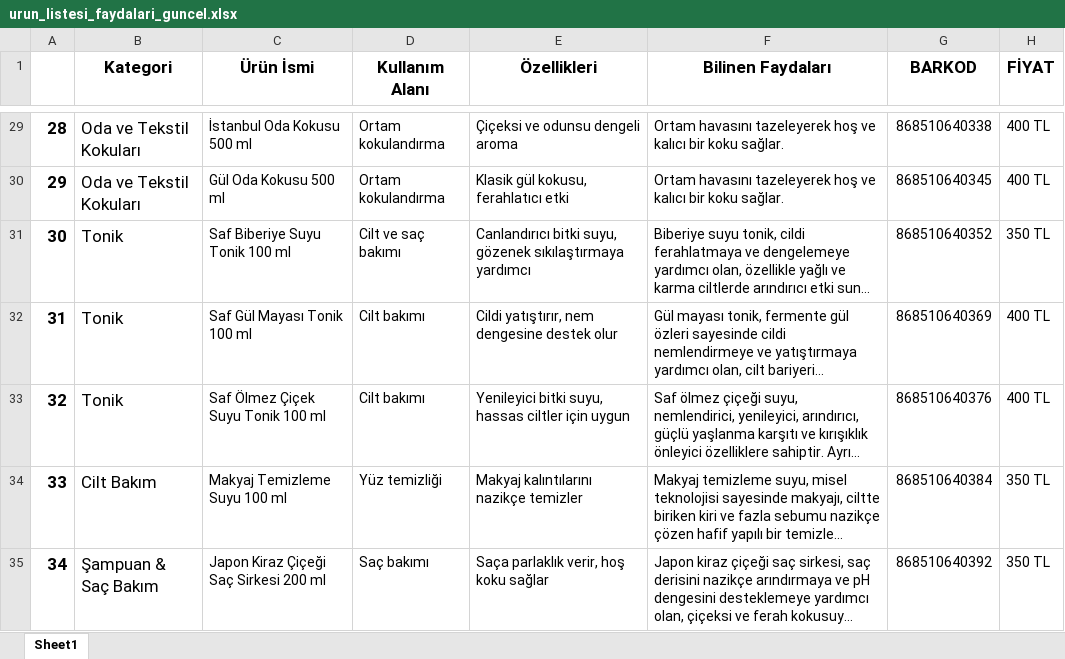
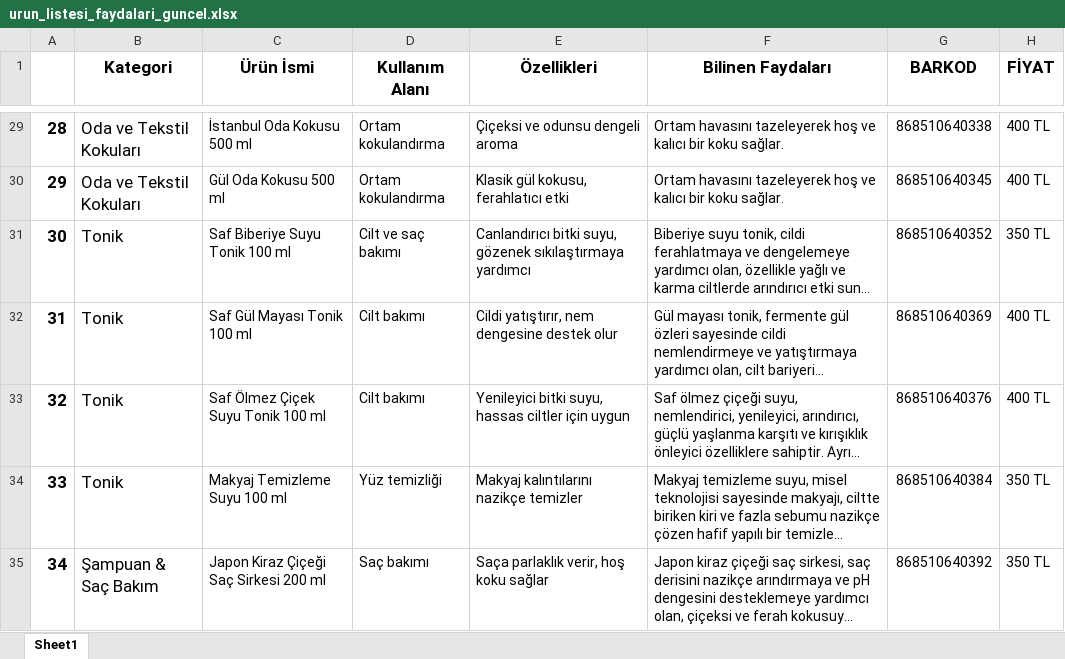
Before and after one commit to dgliora/lioradg, an Excel workbook: images/urun_listesi_faydalari_guncel.xlsx, sheet Sheet1, drawn as a sheet; only a part is shown, gaps mark what is left out; long unchanged cells end in …; values as stored, in another font and other column widths than the file's, no borders; the diff names each change by its address in the sheet, - before the commit and + after, or states it on an @@ line.

```diff
--- a/images/urun_listesi_faydalari_guncel.xlsx (sheet Sheet1)
+++ b/images/urun_listesi_faydalari_guncel.xlsx (sheet Sheet1)
-B34 (Kategori): Cilt Bakım
+B34 (Kategori): Tonik
```
Also changed, not shown: 17 other files.
